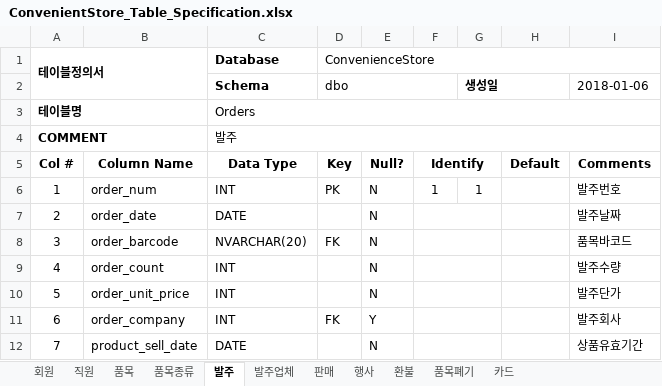
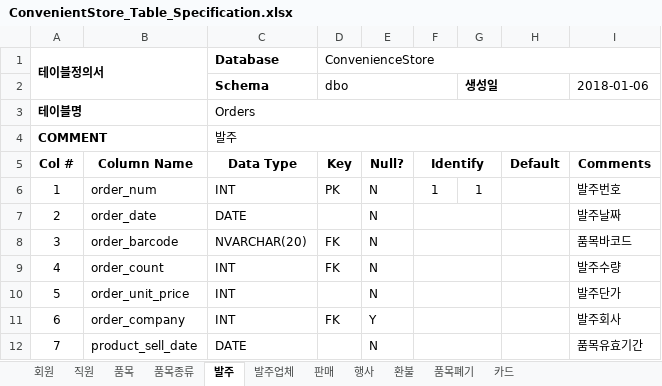
Before and after one commit to pure156484/-ConvenienceProject, an Excel workbook: ConvenientStore_Table_Specification.xlsx, sheet 발주, drawn as a sheet; values as stored, in another font and other column widths than the file's, no borders; the diff names each change by its address in the sheet, - before the commit and + after, or states it on an @@ line.

```diff
--- a/ConvenientStore_Table_Specification.xlsx (sheet 발주)
+++ b/ConvenientStore_Table_Specification.xlsx (sheet 발주)
-D9 (dbo): (empty)
+D9 (dbo): FK
-I12 (2018-01-06): 상품유효기간
+I12 (2018-01-06): 품목유효기간
```
Also changed, not shown: sheet 품목, sheet 발주업체, sheet 판매, sheet 품목폐기, sheet 환불, 2 other files.
